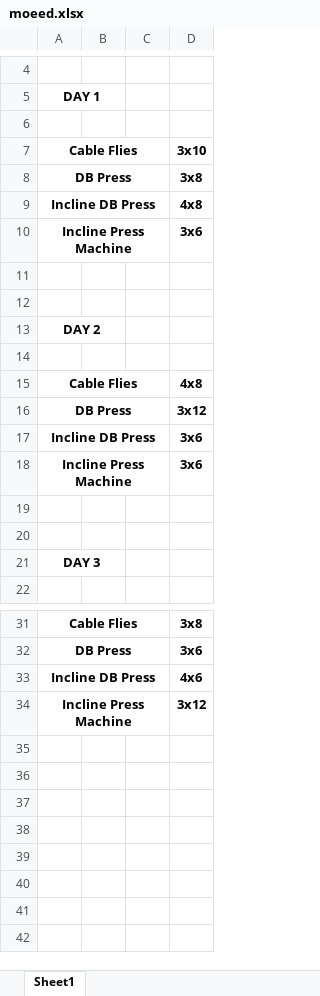
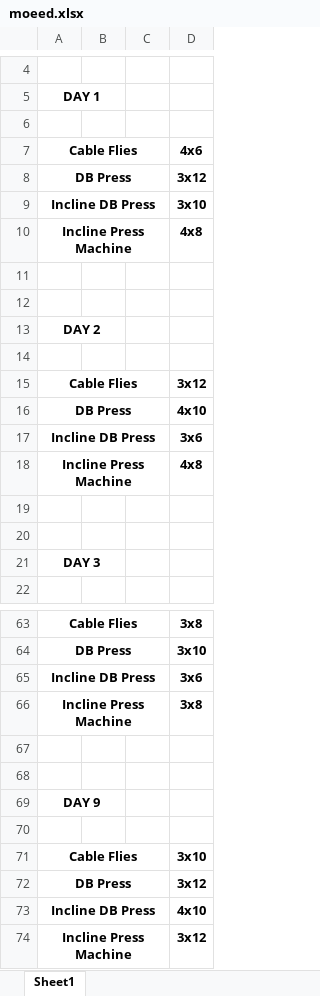
Before and after one commit to ucarlos114/Code-Monkeys-VThacks, an Excel workbook: moeed.xlsx, sheet Sheet1, drawn as a sheet; only a part is shown, gaps mark what is left out; values as stored, in another font and other column widths than the file's, no borders; addresses are those after the commit; the diff covers the shown part only; the diff names each change by its address in the sheet, - before the commit and + after, or states it on an @@ line.

```diff
--- a/moeed.xlsx (sheet Sheet1)
+++ b/moeed.xlsx (sheet Sheet1)
-D7: 3x10
+D7: 4x6
-D8: 3x8
+D8: 3x12
-D9: 4x8
+D9: 3x10
-D10: 3x6
+D10: 4x8
-D15: 4x8
+D15: 3x12
-D16: 3x12
+D16: 4x10
-D18: 3x6
+D18: 4x8
-D64: 3x6
+D64: 3x10
-D65: 4x6
+D65: 3x6
+row 66: Incline Press Machine |  |  | 3x8
+row 67: (empty)
+row 68: (empty)
+row 69: DAY 9
+row 70: (empty)
+row 71: Cable Flies |  |  | 3x10
+row 72: DB Press |  |  | 3x12
+row 73: Incline DB Press |  |  | 4x10
```
Also changed, not shown: 32 added rows and 1 edited cell elsewhere in this sheet, 10 other files.
